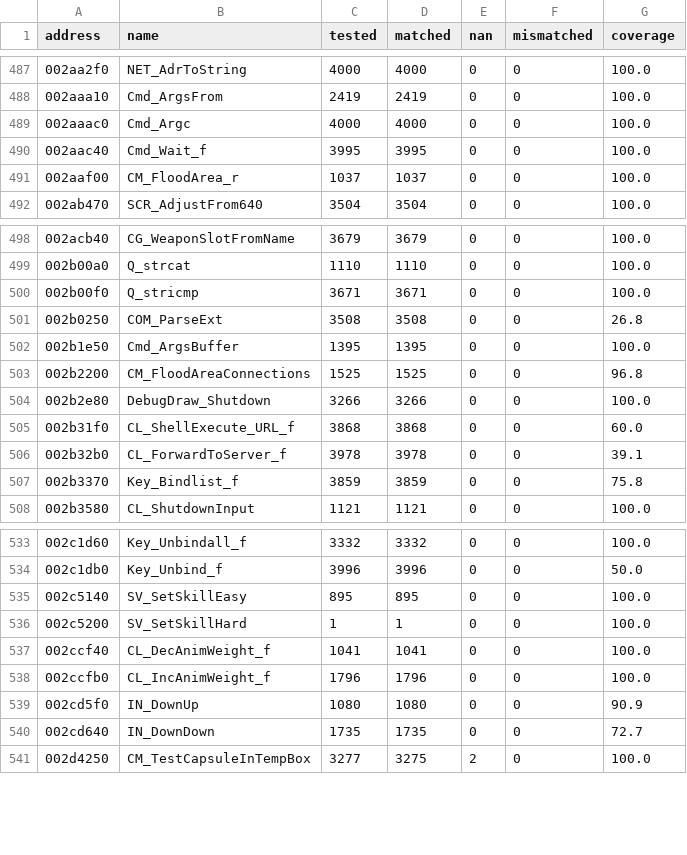
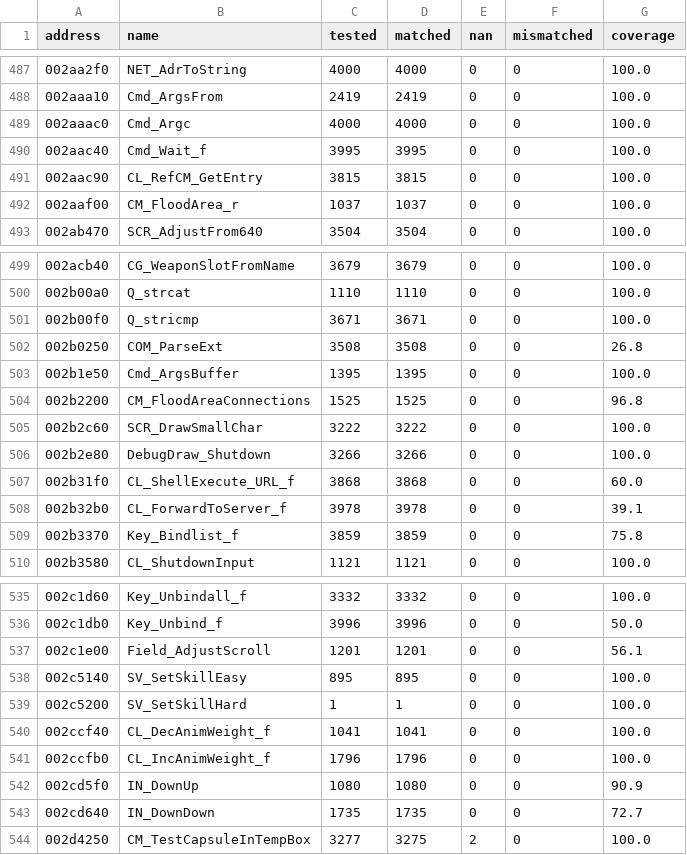
Before and after one commit to SmokeDoggy044/CoD2-BRO-Decomp, a CSV file: tools/data/offline.csv, drawn as a sheet; only a part is shown, gaps mark what is left out; the diff names each change by its address in the sheet, - before the commit and + after, or states it on an @@ line.

```diff
--- a/tools/data/offline.csv
+++ b/tools/data/offline.csv
+row 491: 002aac90 | CL_RefCM_GetEntry | 3815 | 3815 | 0 | 0 | 100.0
+row 505: 002b2c60 | SCR_DrawSmallChar | 3222 | 3222 | 0 | 0 | 100.0
+row 537: 002c1e00 | Field_AdjustScroll | 1201 | 1201 | 0 | 0 | 56.1
```
Also changed, not shown: tools/data/functions.csv, 4 other files.
